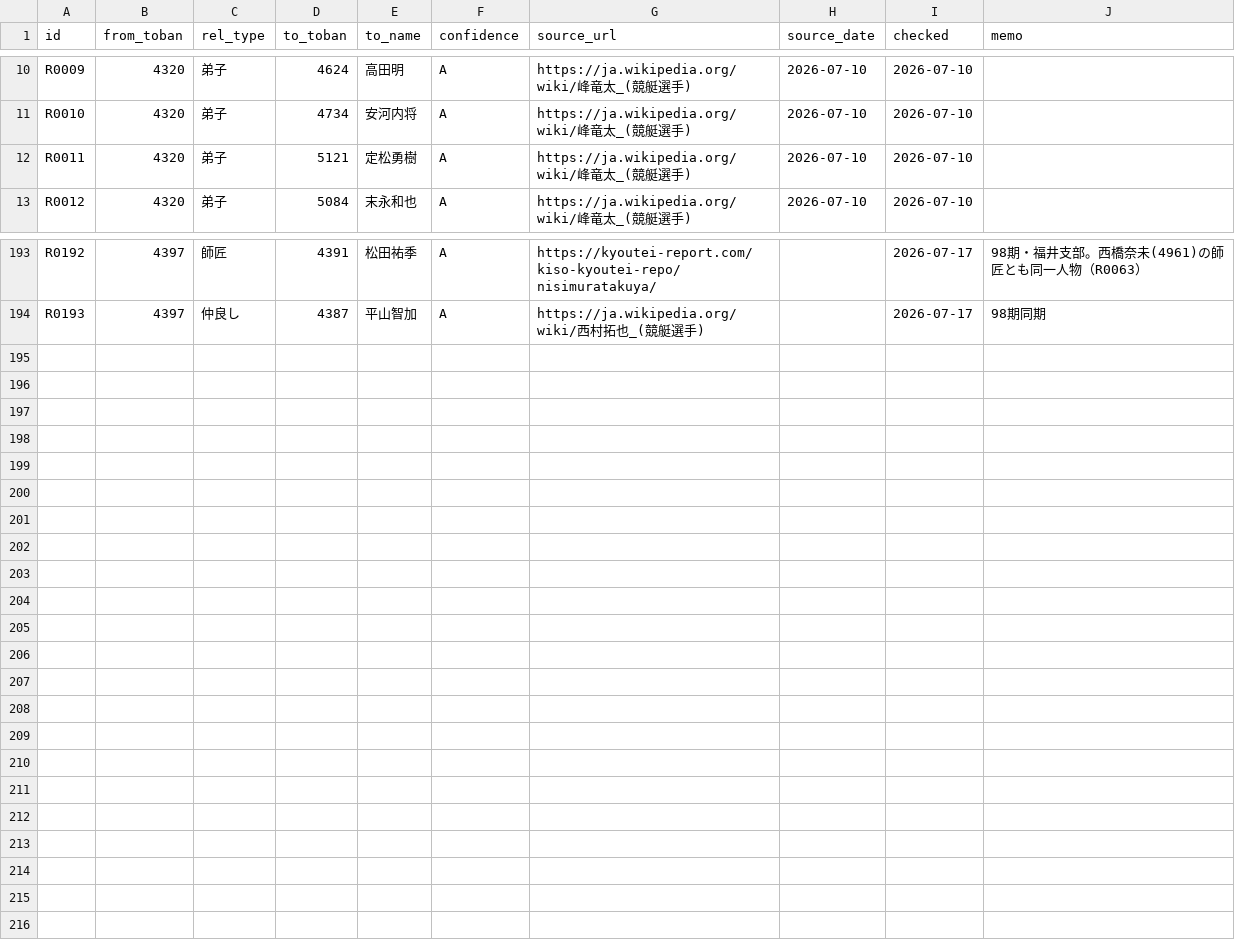
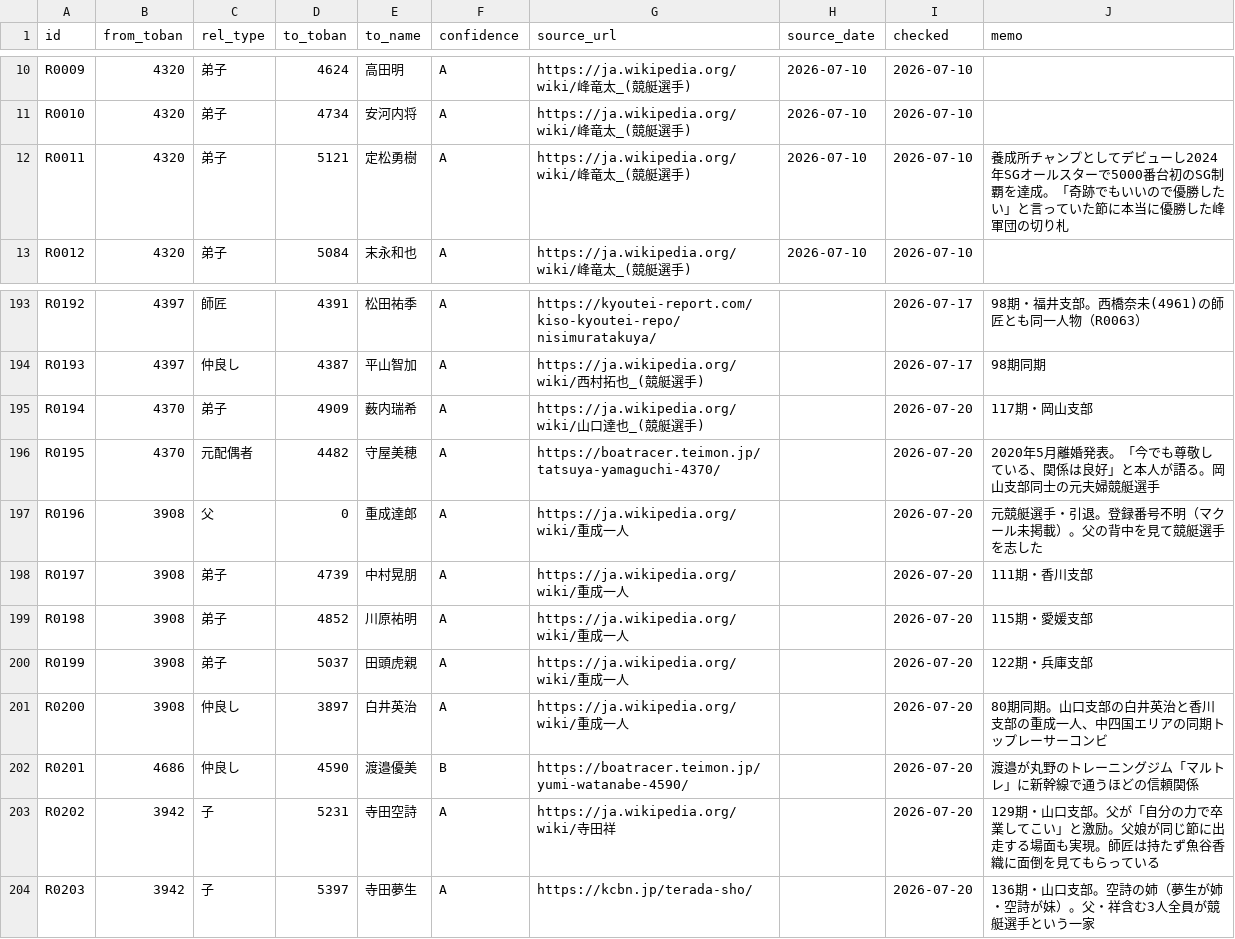
Before and after one commit to bonito323-a11y/funetan, a CSV file: data/relations.csv, drawn as a sheet; only a part is shown, gaps mark what is left out.

```diff
--- a/data/relations.csv
+++ b/data/relations.csv
@@ -11,3 +11,3 @@ R0009,4320,弟子,4624,高田明,A,https://ja.wikipedia.org/wiki/峰竜太_(競
 R0010,4320,弟子,4734,安河内将,A,https://ja.wikipedia.org/wiki/峰竜太_(競艇選手),2026-07-10,2026-07-10,
-R0011,4320,弟子,5121,定松勇樹,A,https://ja.wikipedia.org/wiki/峰竜太_(競艇選手),2026-07-10,2026-07-10,
+R0011,4320,弟子,5121,定松勇樹,A,https://ja.wikipedia.org/wiki/峰竜太_(競艇選手),2026-07-10,2026-07-10,養成所チャンプとしてデビューし2024年SGオールスターで5000番台初のSG制覇を達成。「奇跡でもいいので優勝したい」と言っていた節に本当に優勝した峰軍団の切り札
 R0012,4320,弟子,5084,末永和也,A,https://ja.wikipedia.org/wiki/峰竜太_(競艇選手),2026-07-10,2026-07-10,
@@ -194 +194,11 @@ R0192,4397,師匠,4391,松田祐季,A,https://kyoutei-report.com/kiso-kyoutei-re
 R0193,4397,仲良し,4387,平山智加,A,https://ja.wikipedia.org/wiki/西村拓也_(競艇選手),,2026-07-17,98期同期
+R0194,4370,弟子,4909,薮内瑞希,A,https://ja.wikipedia.org/wiki/山口達也_(競艇選手),,2026-07-20,117期・岡山支部
+R0195,4370,元配偶者,4482,守屋美穂,A,https://boatracer.teimon.jp/tatsuya-yamaguchi-4370/,,2026-07-20,2020年5月離婚発表。「今でも尊敬している、関係は良好」と本人が語る。岡山支部同士の元夫婦競艇選手
+R0196,3908,父,0,重成達郎,A,https://ja.wikipedia.org/wiki/重成一人,,2026-07-20,元競艇選手・引退。登録番号不明（マクール未掲載）。父の背中を見て競艇選手を志した
+R0197,3908,弟子,4739,中村晃朋,A,https://ja.wikipedia.org/wiki/重成一人,,2026-07-20,111期・香川支部
+R0198,3908,弟子,4852,川原祐明,A,https://ja.wikipedia.org/wiki/重成一人,,2026-07-20,115期・愛媛支部
+R0199,3908,弟子,5037,田頭虎親,A,https://ja.wikipedia.org/wiki/重成一人,,2026-07-20,122期・兵庫支部
+R0200,3908,仲良し,3897,白井英治,A,https://ja.wikipedia.org/wiki/重成一人,,2026-07-20,80期同期。山口支部の白井英治と香川支部の重成一人、中四国エリアの同期トップレーサーコンビ
+R0201,4686,仲良し,4590,渡邉優美,B,https://boatracer.teimon.jp/yumi-watanabe-4590/,,2026-07-20,渡邉が丸野のトレーニングジム「マルトレ」に新幹線で通うほどの信頼関係
+R0202,3942,子,5231,寺田空詩,A,https://ja.wikipedia.org/wiki/寺田祥,,2026-07-20,129期・山口支部。父が「自分の力で卒業してこい」と激励。父娘が同じ節に出走する場面も実現。師匠は持たず魚谷香織に面倒を見てもらっている
+R0203,3942,子,5397,寺田夢生,A,https://kcbn.jp/terada-sho/,,2026-07-20,136期・山口支部。空詩の姉（夢生が姉・空詩が妹）。父・祥含む3人全員が競艇選手という一家
```
Also changed, not shown: 17 other files.
